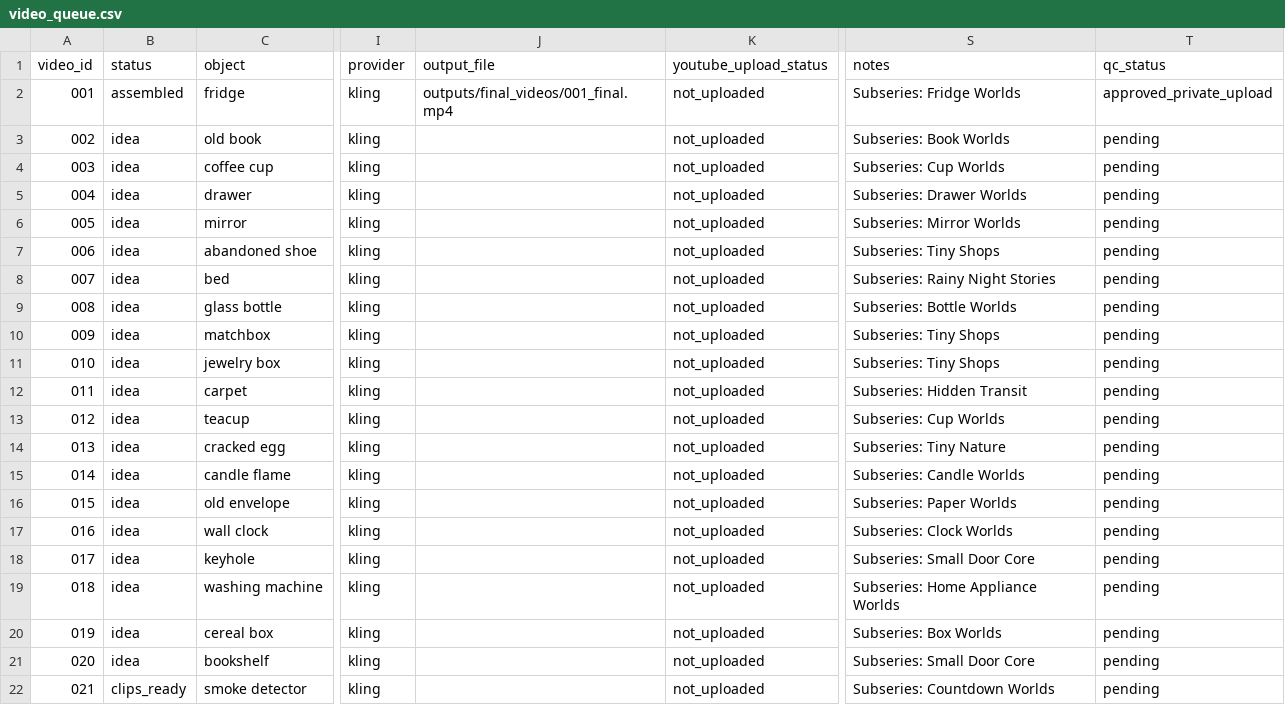
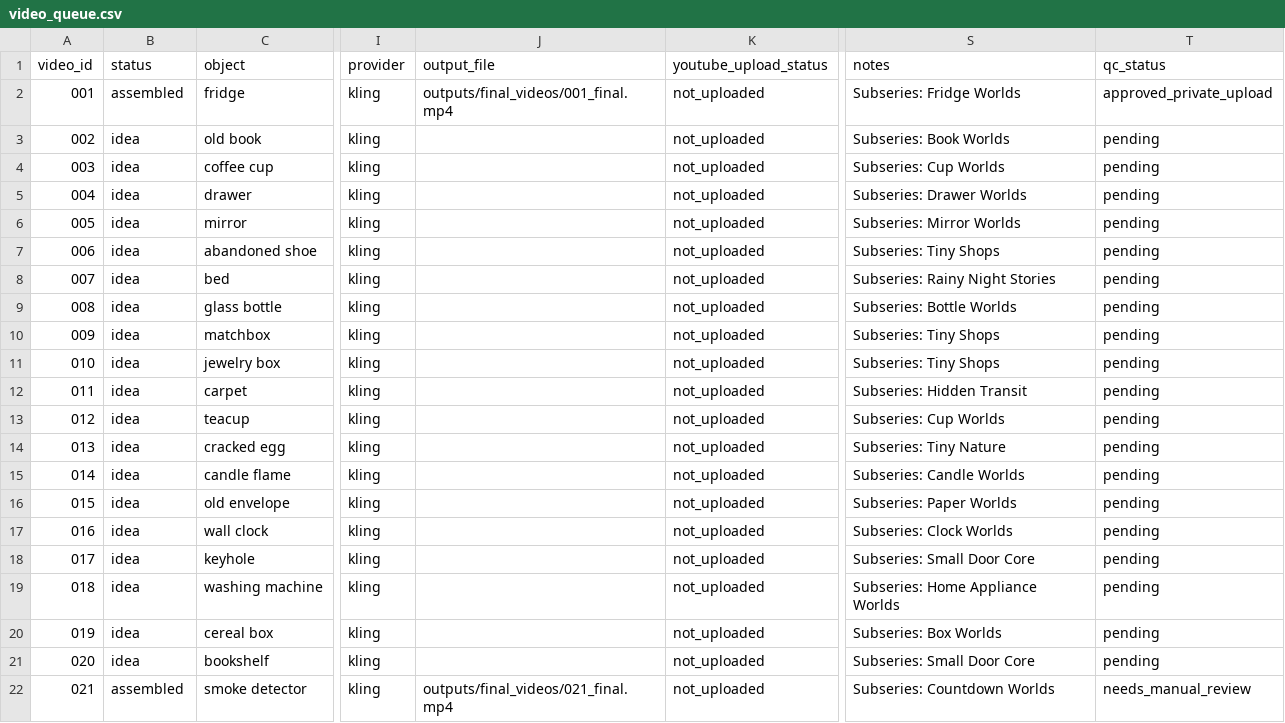
Before and after one commit to mertvergili-blip/ui-ux-pro-max-skill, a CSV file: the-small-door-automation/data/video_queue.csv, drawn as a sheet; only a part is shown, gaps mark what is left out; the diff names each change by its address in the sheet, - before the commit and + after, or states it on an @@ line.

```diff
--- a/the-small-door-automation/data/video_queue.csv
+++ b/the-small-door-automation/data/video_queue.csv
-B22 (status): clips_ready
+B22 (status): assembled
-J22 (output_file): (empty)
+J22 (output_file): outputs/final_videos/021_final.mp4
-T22 (qc_status): pending
+T22 (qc_status): needs_manual_review
```
Also changed, not shown: the-small-door-automation/data/qc_log.csv, 1 other file.
